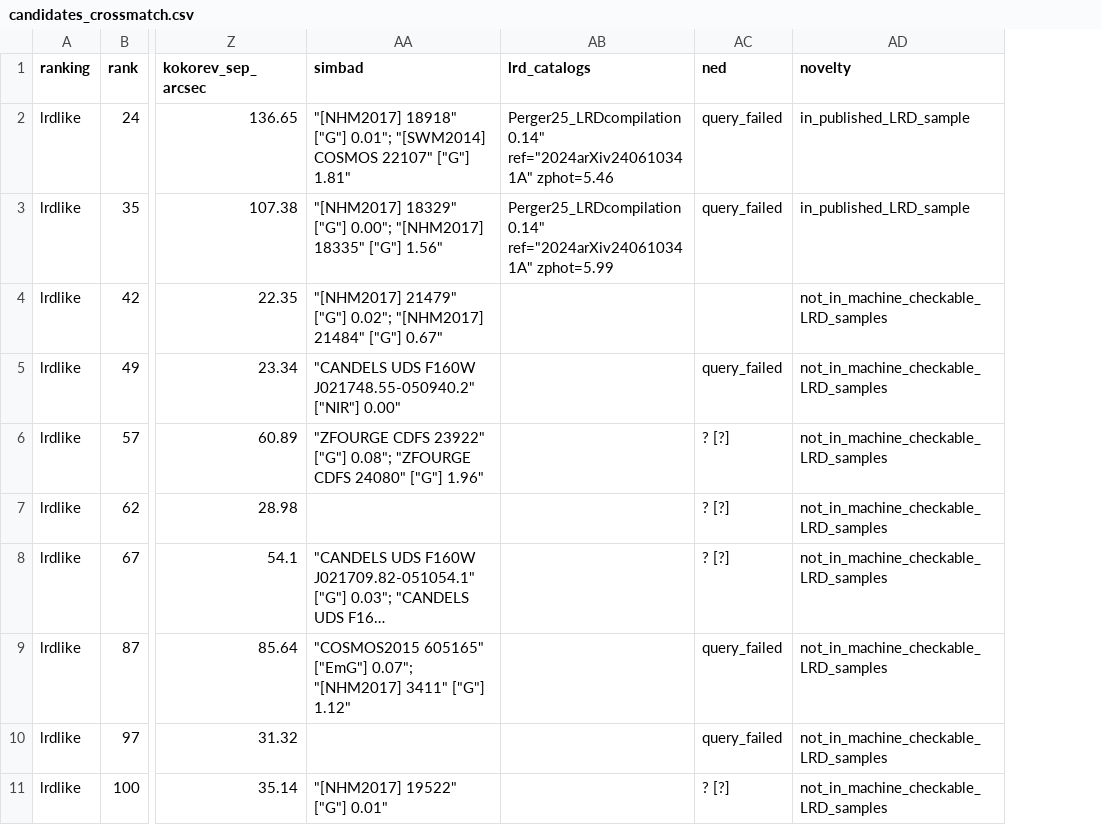
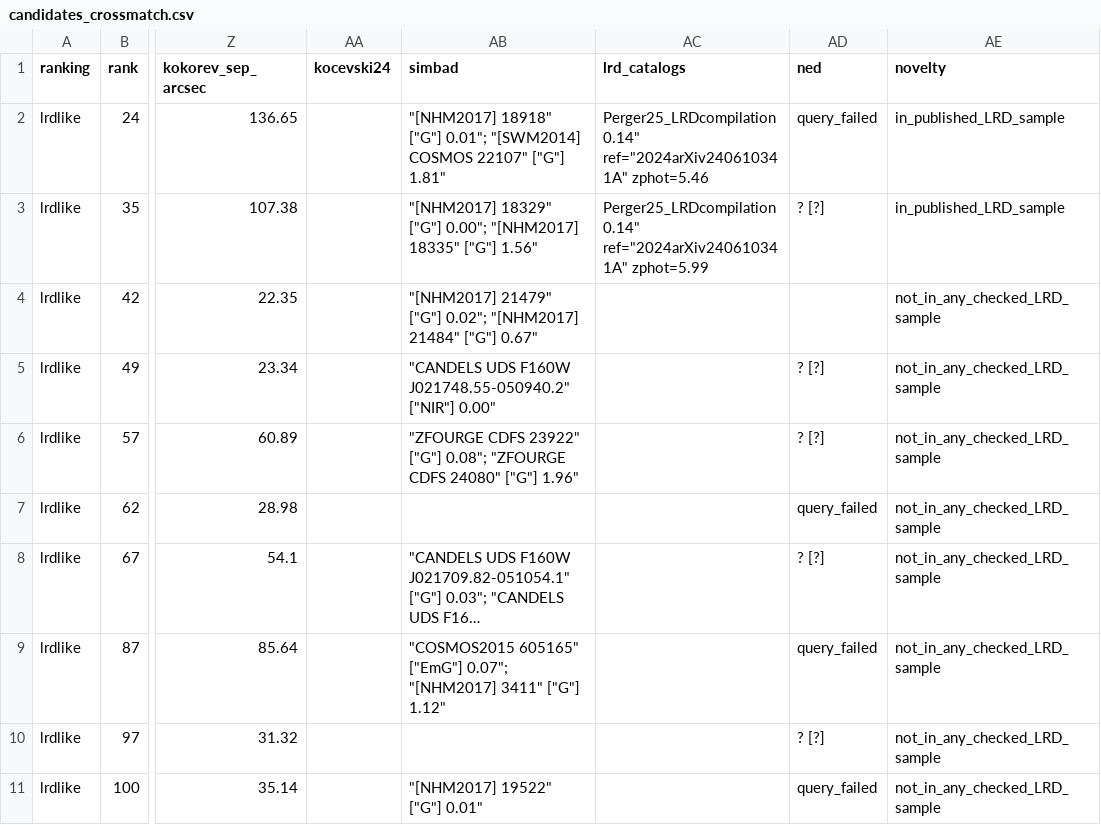
Before and after one commit to MikeBertin/lynceus, a CSV file: research/candidates_crossmatch.csv, drawn as a sheet; only a part is shown, gaps mark what is left out; long unchanged cells end in …; addresses are those after the commit; the diff names each change by its address in the sheet, - before the commit and + after, or states it on an @@ line.

```diff
--- a/research/candidates_crossmatch.csv
+++ b/research/candidates_crossmatch.csv
+column AA (kocevski24), empty
-AD3 (ned): query_failed
+AD3 (ned): ? [?]
-AE4:AE11 (novelty): not_in_machine_checkable_LRD_samples
+AE4:AE11 (novelty): not_in_any_checked_LRD_sample
-AD5 (ned): query_failed
+AD5 (ned): ? [?]
-AD7 (ned): ? [?]
+AD7 (ned): query_failed
-AD10 (ned): query_failed
+AD10 (ned): ? [?]
-AD11 (ned): ? [?]
+AD11 (ned): query_failed
```
Also changed, not shown: 3 other files.
